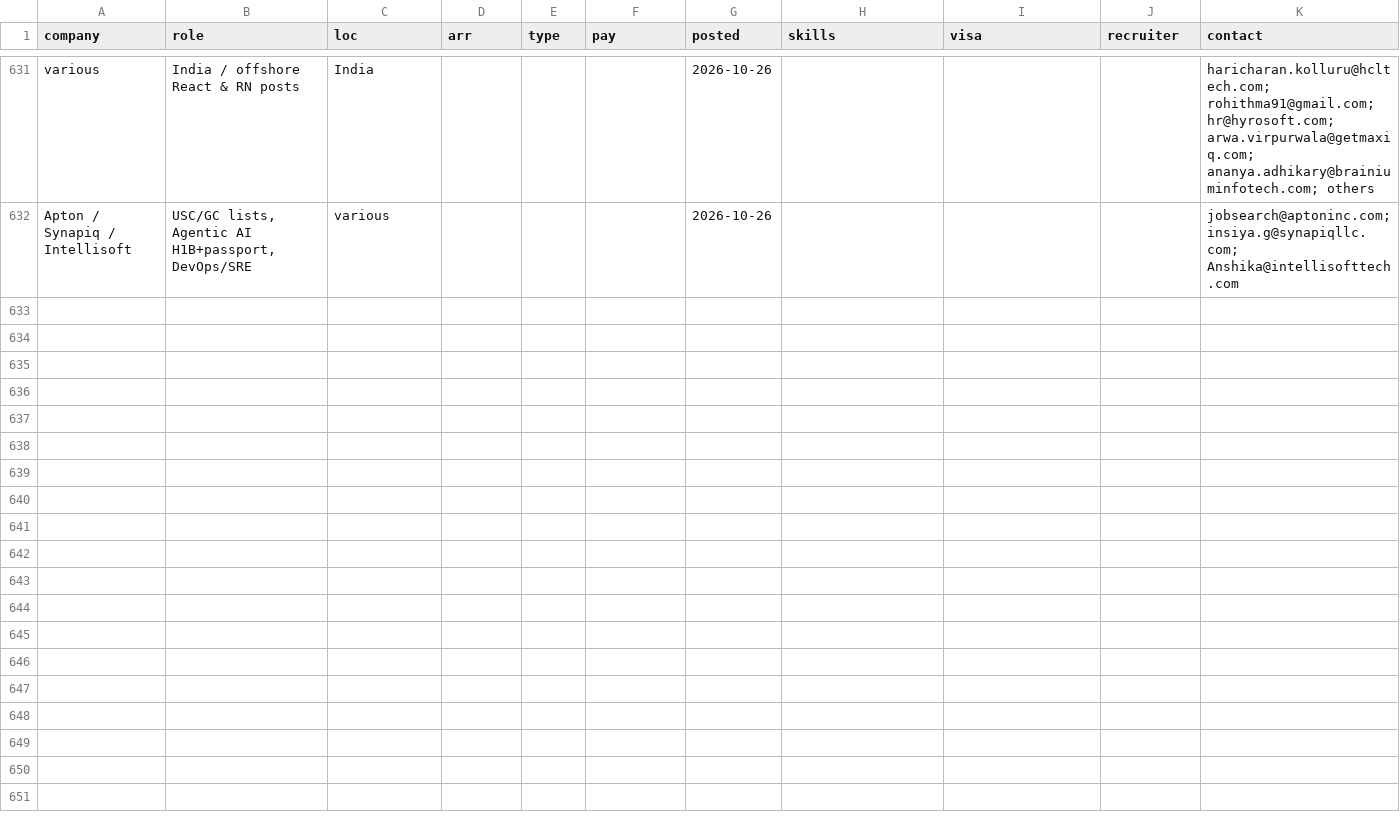
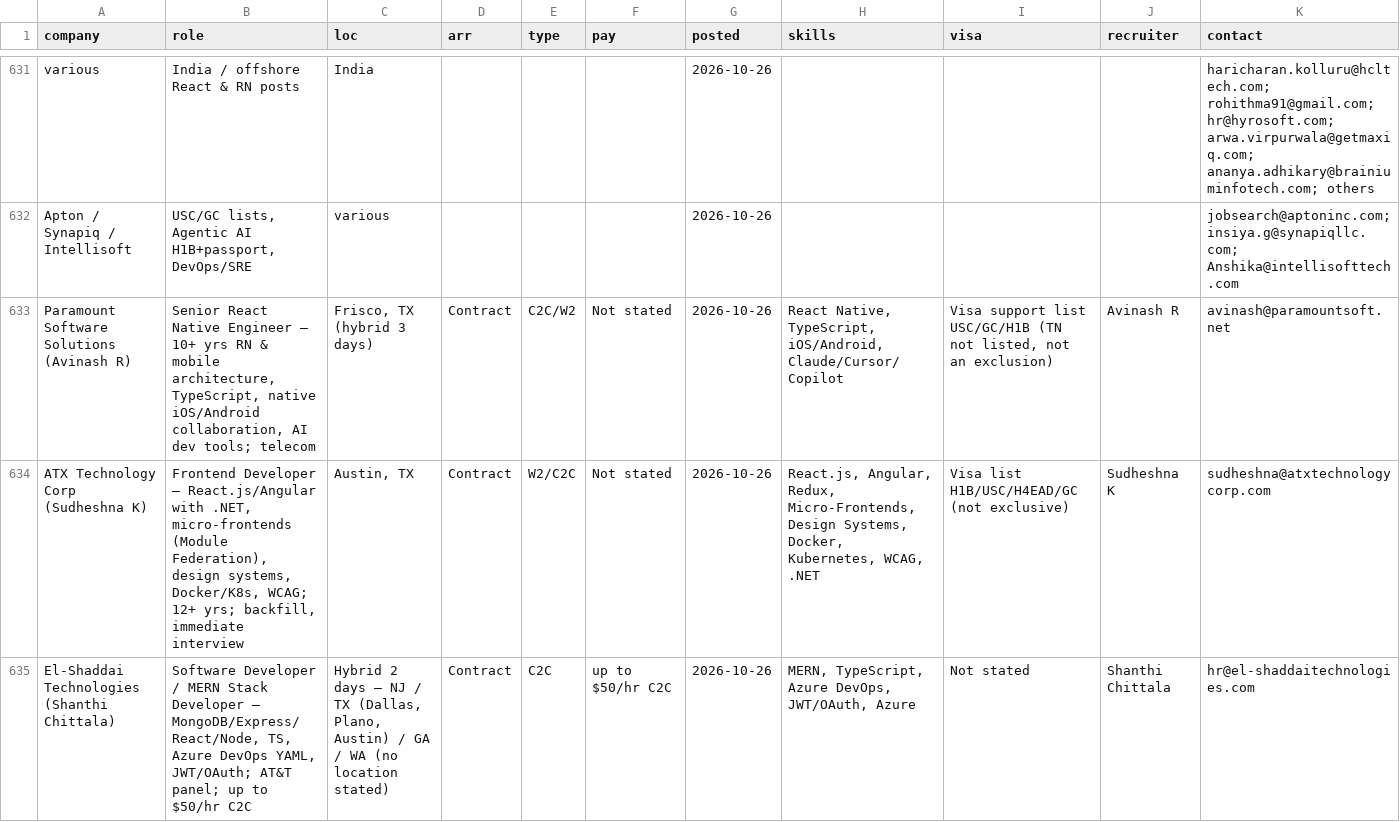
Before and after one commit to aaronrl25/outreach-pipeline-claude-day, a CSV file: data/2026-10-14/Opportunity_Tracker_2026-10-14.csv, drawn as a sheet; only a part is shown, gaps mark what is left out; rows hold the shown columns only; the diff covers the shown part only; the diff names each change by its address in the sheet, - before the commit and + after, or states it on an @@ line.

```diff
--- a/data/2026-10-14/Opportunity_Tracker_2026-10-14.csv
+++ b/data/2026-10-14/Opportunity_Tracker_2026-10-14.csv
+row 633: Paramount Software Solutions (Avinash R) | Senior React Native Engineer – 10+ yrs RN & mobile architecture, TypeScript, native iOS/Android collaboration, AI dev tools; telecom | Frisco, TX (hybrid 3 days) | Contract | C2C/W2 | Not stated | 2026-10-26 | React Native, TypeScript, iOS/Android, Claude/Cursor/Copilot | Visa support list USC/GC/H1B (TN not listed, not an exclusion) | Avinash R | avinash@paramountsoft.net
+row 634: ATX Technology Corp (Sudheshna K) | Frontend Developer – React.js/Angular with .NET, micro-frontends (Module Federation), design systems, Docker/K8s, WCAG; 12+ yrs; backfill, immediate interview | Austin, TX | Contract | W2/C2C | Not stated | 2026-10-26 | React.js, Angular, Redux, Micro-Frontends, Design Systems, Docker, Kubernetes, WCAG, .NET | Visa list H1B/USC/H4EAD/GC (not exclusive) | Sudheshna K | sudheshna@atxtechnologycorp.com
+row 635: El-Shaddai Technologies (Shanthi Chittala) | Software Developer / MERN Stack Developer – MongoDB/Express/React/Node, TS, Azure DevOps YAML, JWT/OAuth; AT&T panel; up to $50/hr C2C | Hybrid 2 days – NJ / TX (Dallas, Plano, Austin) / GA / WA (no location stated) | Contract | C2C | up to $50/hr C2C | 2026-10-26 | MERN, TypeScript, Azure DevOps, JWT/OAuth, Azure | Not stated | Shanthi Chittala | hr@el-shaddaitechnologies.com
```
Also changed, not shown: 3 added rows elsewhere in this file, data/2026-10-14/Outreach_Log.csv, 9 other files.
